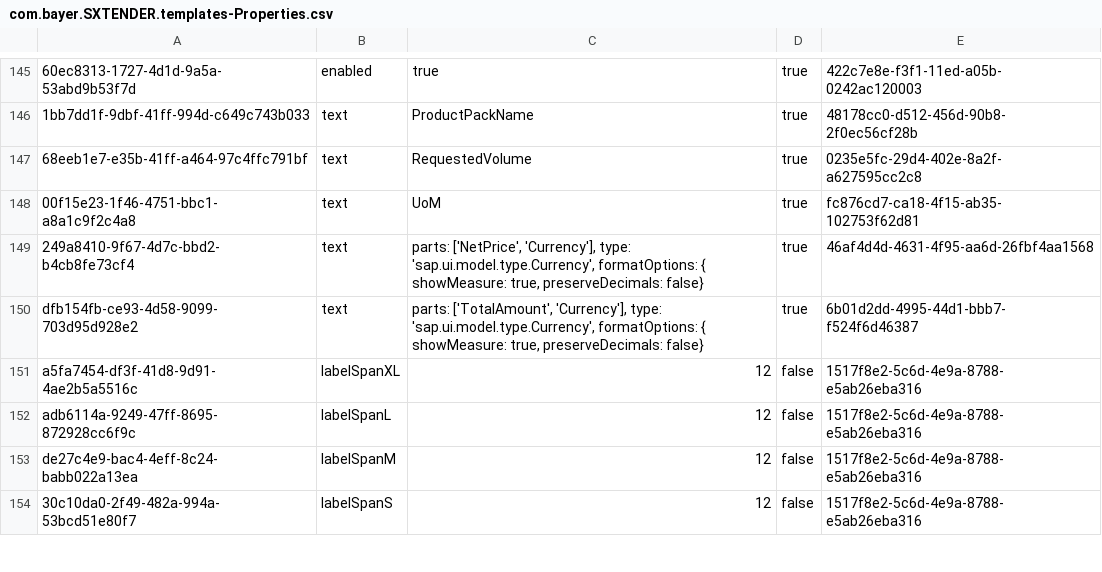
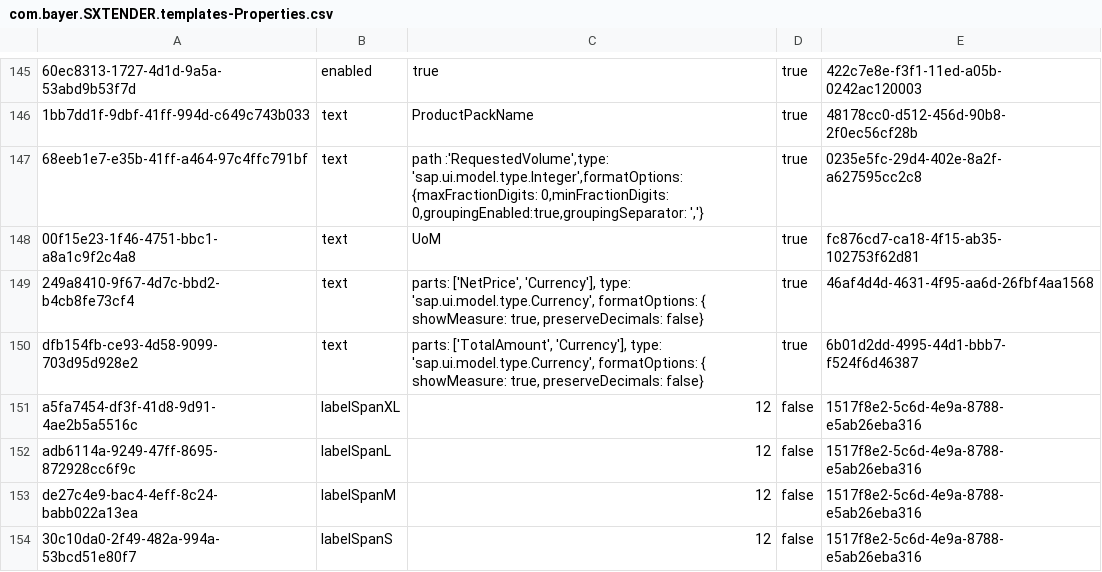
Before and after one commit to mandar-velankar/FAST_UI_TEMPLATES, a CSV file: db/data/com.bayer.SXTENDER.templates-Properties.csv, drawn as a sheet; only a part is shown, gaps mark what is left out; the diff names each change by its address in the sheet, - before the commit and + after, or states it on an @@ line.

Commit message:
Thousand separators missing in places where there are numbers

```diff
--- a/db/data/com.bayer.SXTENDER.templates-Properties.csv
+++ b/db/data/com.bayer.SXTENDER.templates-Properties.csv
-C147: RequestedVolume
+C147: path :'RequestedVolume',type: 'sap.ui.model.type.Integer',formatOptions: {maxFractionDigits: 0,minFractionDigits: 0,groupingEnabled:true,groupingSeparator: ','}
```
